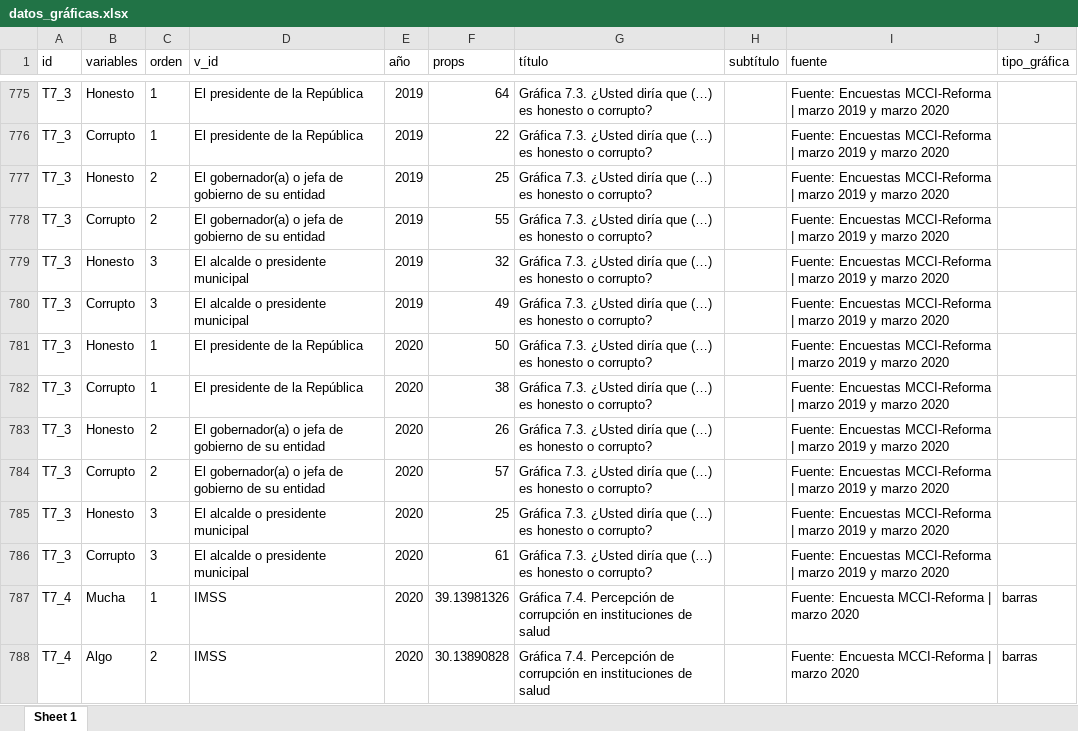
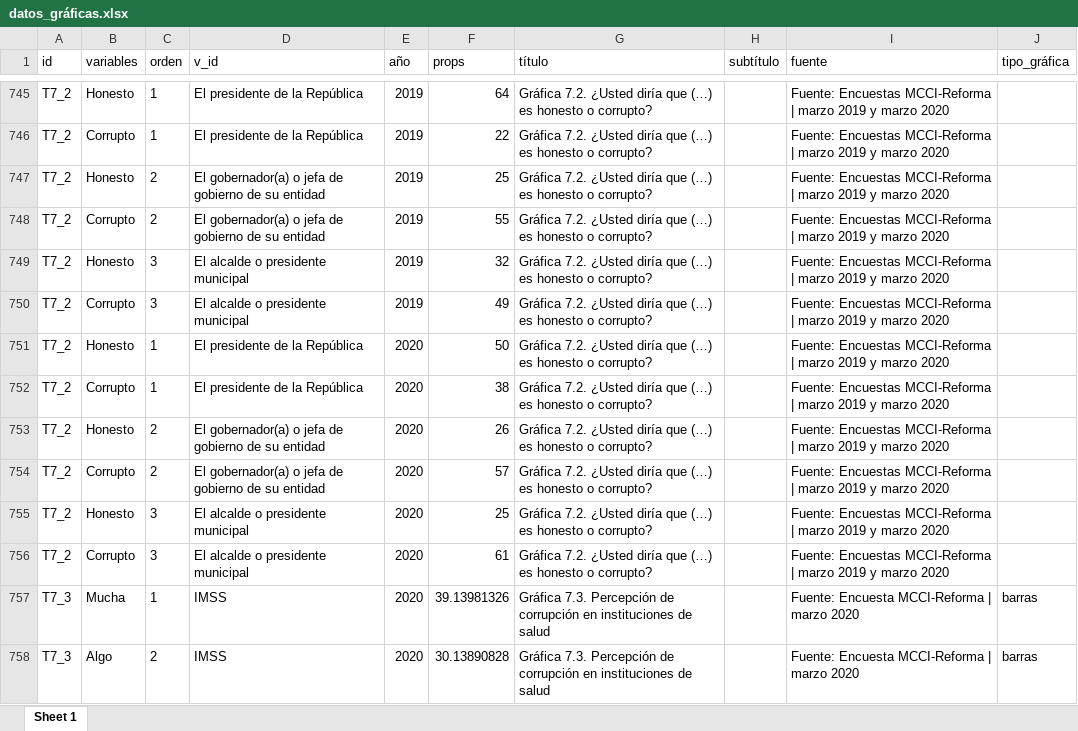
Before and after one commit to mxvscorrupcion/MCCI_LMFCI2020, an Excel workbook: 01_datos/datos_gráficas.xlsx, sheet Sheet 1, drawn as a sheet; only a part is shown, gaps mark what is left out; values as stored, in another font and other column widths than the file's, no borders; addresses are those after the commit; the diff covers the shown part only; the diff names each change by its address in the sheet, - before the commit and + after, or states it on an @@ line.

Commit message:
Corrección en gráficas T7

```diff
--- a/01_datos/datos_gráficas.xlsx (sheet Sheet 1)
+++ b/01_datos/datos_gráficas.xlsx (sheet Sheet 1)
-A745:A756 (id): T7_3
+A745:A756 (id): T7_2
-G745:G756 (título): Gráfica 7.3. ¿Usted diría…
+G745:G756 (título): Gráfica 7.2. ¿Usted diría…
-A757:A758 (id): T7_4
+A757:A758 (id): T7_3
-G757:G758 (título): Gráfica 7.4. Percepción de…
+G757:G758 (título): Gráfica 7.3. Percepción de…
```
Also changed, not shown: 30 removed rows and 26 edited cells elsewhere in this sheet, 7 other files.
